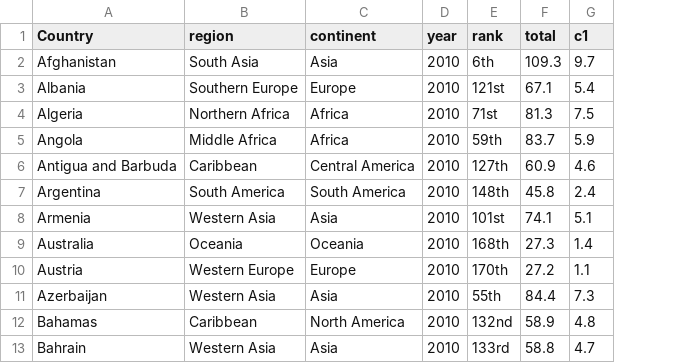
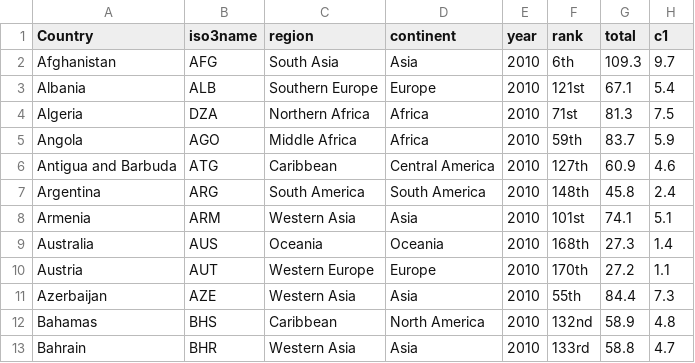
Before and after one commit to Greg-Hallenbeck/class-datasets, a CSV file: datasets/fsi-tmk-un.csv, drawn as a sheet; only a part is shown; the diff names each change by its address in the sheet, - before the commit and + after, or states it on an @@ line.

Commit message:
Add files via upload

```diff
--- a/datasets/fsi-tmk-un.csv
+++ b/datasets/fsi-tmk-un.csv
+column B (iso3name), rows 2-13: AFG | ALB | DZA | AGO | ATG | ARG | ARM | AUS | AUT | AZE | BHS | BHR
```
